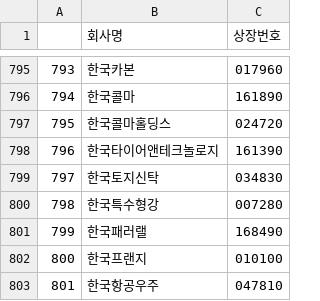
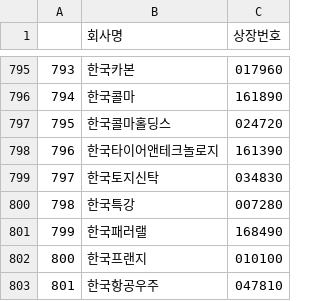
Before and after one commit to dudungE/AI_Finance, a CSV file: kospi_list.csv, drawn as a sheet; only a part is shown, gaps mark what is left out.

```diff
--- a/kospi_list.csv
+++ b/kospi_list.csv
@@ -799,3 +799,3 @@
 797,한국토지신탁,034830
-798,한국특수형강,007280
+798,한국특강,007280
 799,한국패러랠,168490
```
Also changed, not shown: 3 other files.
